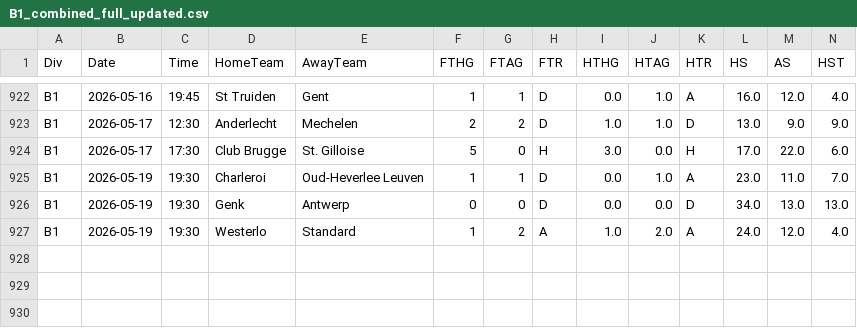
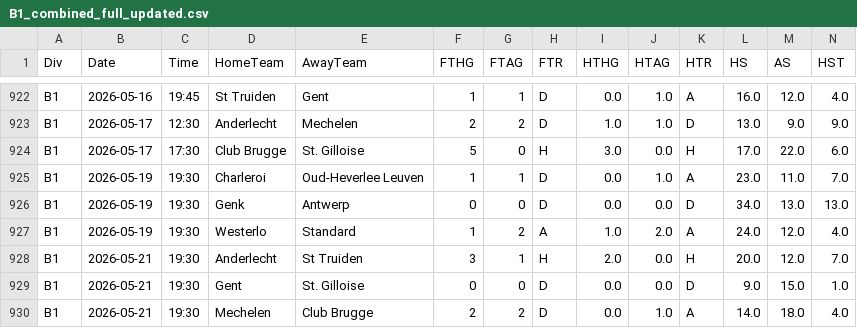
Before and after one commit to Daifyyy/Poisson, a CSV file: data/B1_combined_full_updated.csv, drawn as a sheet; only a part is shown, gaps mark what is left out; rows hold the shown columns only; the diff names each change by its address in the sheet, - before the commit and + after, or states it on an @@ line.

```diff
--- a/data/B1_combined_full_updated.csv
+++ b/data/B1_combined_full_updated.csv
+row 928: B1 | 2026-05-21 | 19:30 | Anderlecht | St Truiden | 3 | 1 | H | 2.0 | 0.0 | H | 20.0 | 12.0 | 7.0
+row 929: B1 | 2026-05-21 | 19:30 | Gent | St. Gilloise | 0 | 0 | D | 0.0 | 0.0 | D | 9.0 | 15.0 | 1.0
+row 930: B1 | 2026-05-21 | 19:30 | Mechelen | Club Brugge | 2 | 2 | D | 0.0 | 1.0 | A | 14.0 | 18.0 | 4.0
```
